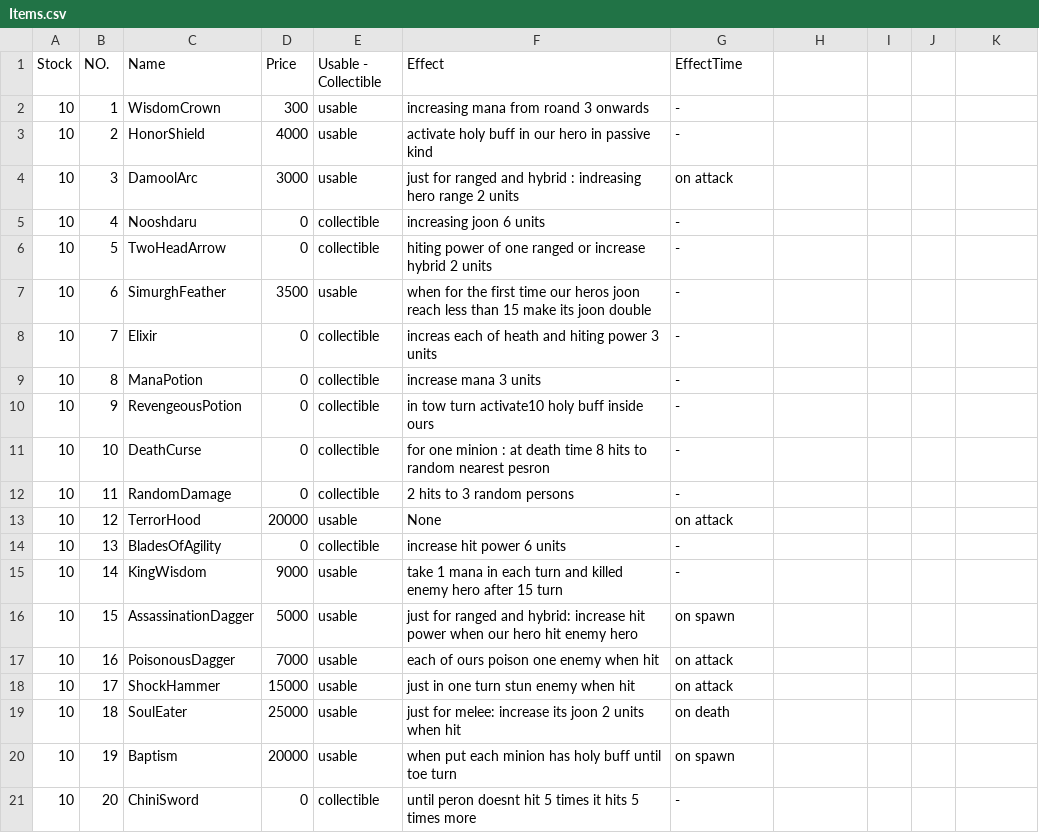
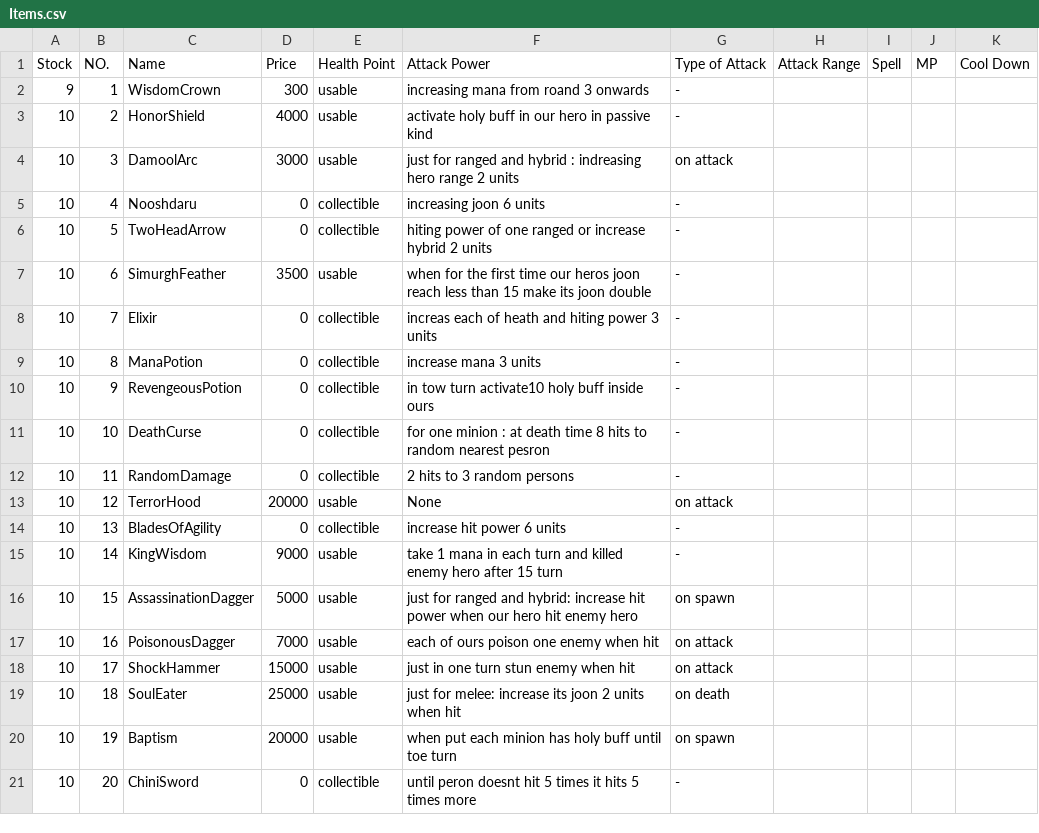
Before and after one commit to aps2019project/project-1, a CSV file: core/assets/Files/Items.csv, drawn as a sheet.

```diff
--- a/core/assets/Files/Items.csv
+++ b/core/assets/Files/Items.csv
@@ -1,3 +1,3 @@
-Stock,NO.,Name,Price,Usable - Collectible,Effect,EffectTime
-10,1,WisdomCrown,300,usable,increasing mana from roand 3 onwards,-
+Stock,NO.,Name,Price,Health Point,Attack Power,Type of Attack,Attack Range,Spell,MP,Cool Down,,,,,,
+9,1,WisdomCrown,300,usable,increasing mana from roand 3 onwards,-
 10,2,HonorShield,4000,usable,activate holy buff in our hero in passive kind,-
```
Also changed, not shown: core/assets/Files/Heroes.csv, 2 other files.
